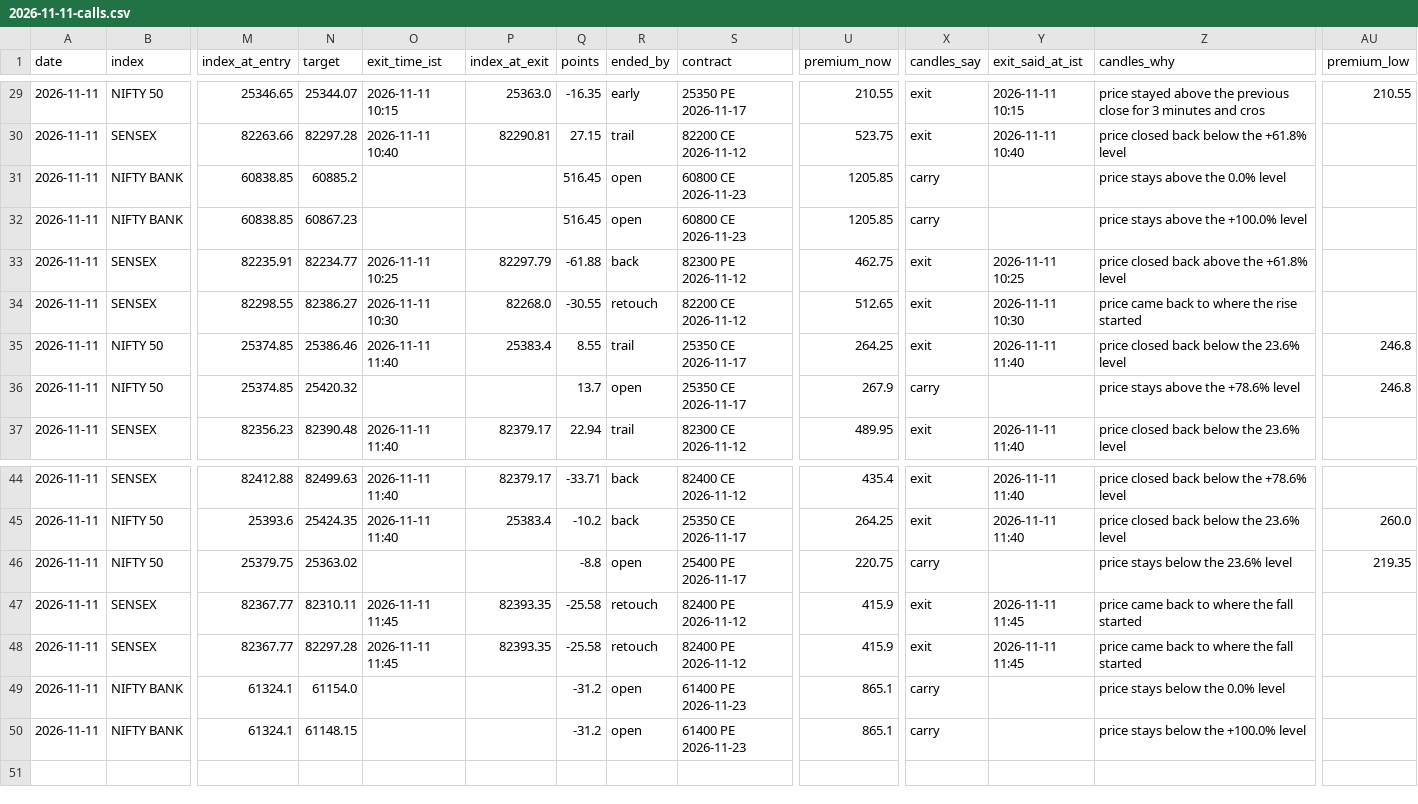
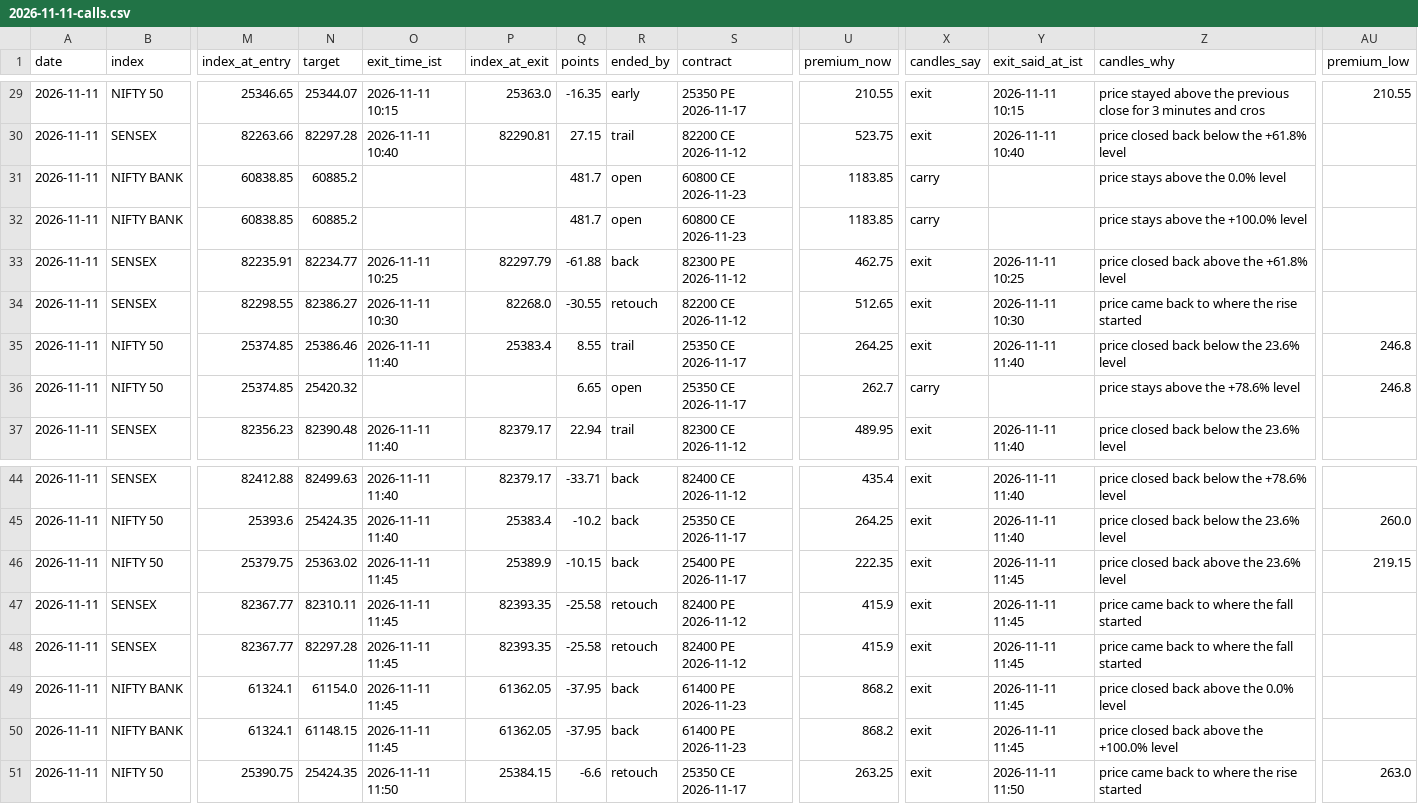
Before and after one commit to AAB-sys/My-Trade, a CSV file: sessions/2026-11-11-calls.csv, drawn as a sheet; only a part is shown, gaps mark what is left out; rows hold the shown columns only; the diff names each change by its address in the sheet, - before the commit and + after, or states it on an @@ line.

Commit message:
Session 2026-11-11-calls

```diff
--- a/sessions/2026-11-11-calls.csv
+++ b/sessions/2026-11-11-calls.csv
-Q31:Q32 (points): 516.45
+Q31:Q32 (points): 481.7
-U31:U32 (premium_now): 1205.85
+U31:U32 (premium_now): 1183.85
-N32 (target): 60867.23
+N32 (target): 60885.2
-Q36 (points): 13.7
+Q36 (points): 6.65
-U36 (premium_now): 267.9
+U36 (premium_now): 262.7
-O46 (exit_time_ist): (empty)
+O46 (exit_time_ist): 2026-11-11 11:45
-P46 (index_at_exit): (empty)
+P46 (index_at_exit): 25389.9
-Q46 (points): -8.8
+Q46 (points): -10.15
-R46 (ended_by): open
+R46 (ended_by): back
-U46 (premium_now): 220.75
+U46 (premium_now): 222.35
-X46 (candles_say): carry
+X46 (candles_say): exit
-Y46 (exit_said_at_ist): (empty)
+Y46 (exit_said_at_ist): 2026-11-11 11:45
-Z46 (candles_why): price stays below the 23.6% level
+Z46 (candles_why): price closed back above the 23.6% level
-AU46 (premium_low): 219.35
+AU46 (premium_low): 219.15
-O49:O50 (exit_time_ist): (empty)
+O49:O50 (exit_time_ist): 2026-11-11 11:45
-P49:P50 (index_at_exit): (empty)
+P49:P50 (index_at_exit): 61362.05
-Q49:Q50 (points): -31.2
+Q49:Q50 (points): -37.95
-R49:R50 (ended_by): open
+R49:R50 (ended_by): back
-U49:U50 (premium_now): 865.1
+U49:U50 (premium_now): 868.2
-X49:X50 (candles_say): carry
+X49:X50 (candles_say): exit
-Y49:Y50 (exit_said_at_ist): (empty)
+Y49:Y50 (exit_said_at_ist): 2026-11-11 11:45
-Z49 (candles_why): price stays below the 0.0% level
+Z49 (candles_why): price closed back above the 0.0% level
-Z50 (candles_why): price stays below the +100.0% level
+Z50 (candles_why): price closed back above the +100.0% level
+row 51: 2026-11-11 | NIFTY 50 | 25390.75 | 25424.35 | 2026-11-11 11:50 | 25384.15 | -6.6 | retouch | 25350 CE 2026-11-17 | 263.25 | exit | 2026-11-11 11:50 | price came back to where the rise started | 263.0
```
